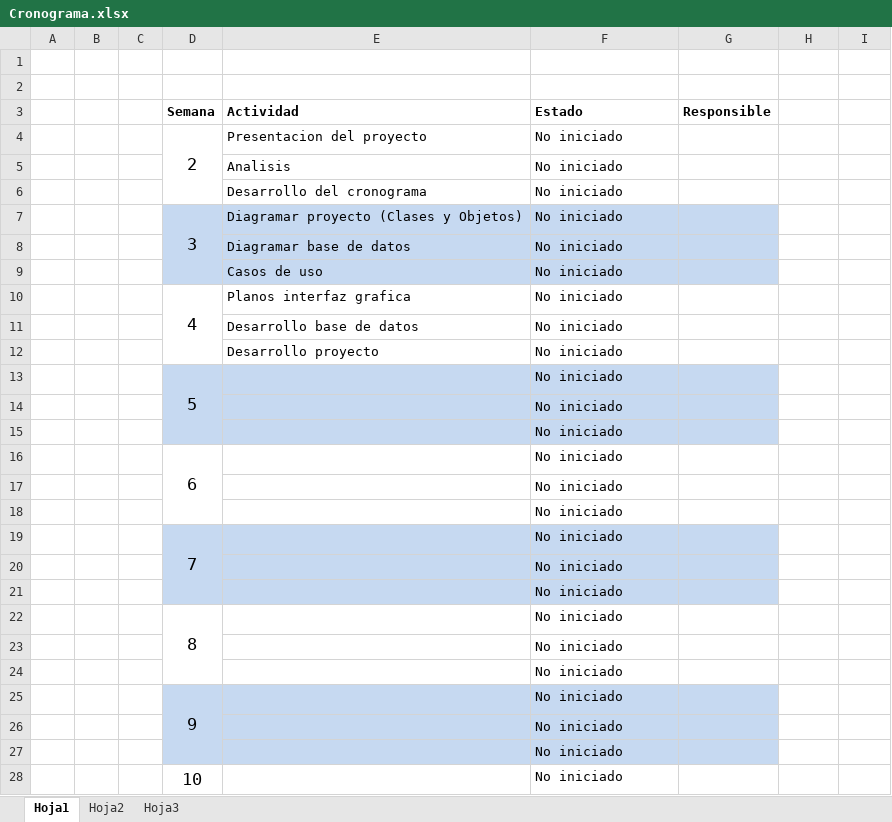
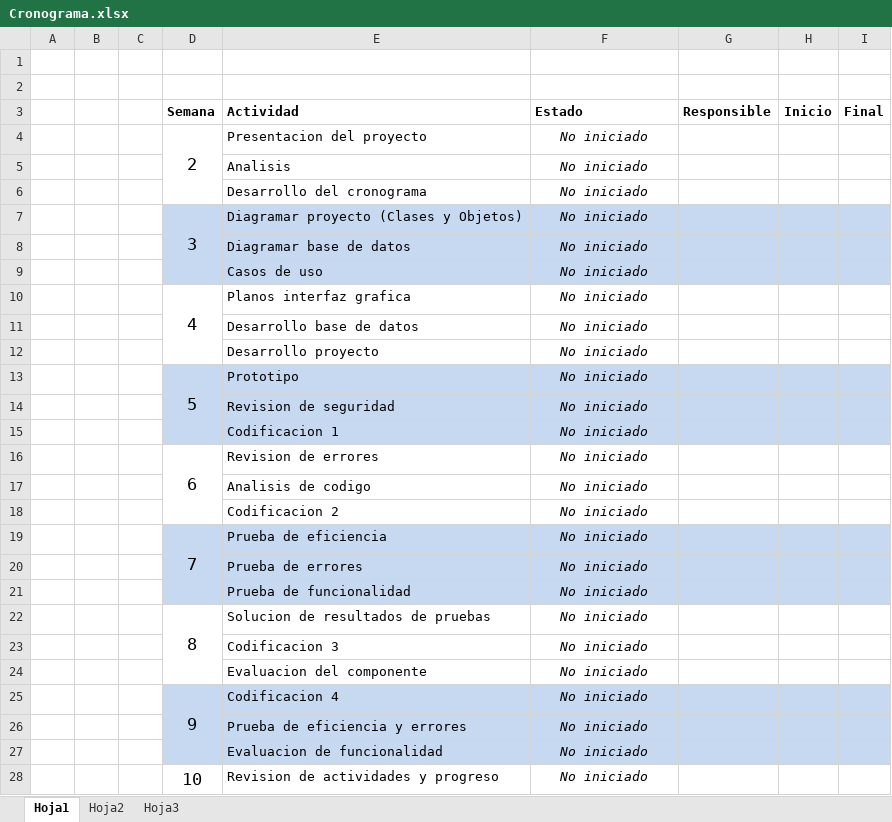
Before and after one commit to jefsansal/QueryDesigner, an Excel workbook: Documentacion/Cronograma.xlsx, sheet Hoja1, drawn as a sheet; only a part is shown; values as stored, in another font and other column widths than the file's, no borders; the diff covers the shown part only; the diff names each change by its address in the sheet, - before the commit and + after, or states it on an @@ line.

```diff
--- a/Documentacion/Cronograma.xlsx (sheet Hoja1)
+++ b/Documentacion/Cronograma.xlsx (sheet Hoja1)
-H3: (empty)
+H3: Inicio
-I3: (empty)
+I3: Final
@@ F4:F28 italic: off → on, alignment: left → center @@
-H7:I9 fill: none
+H7:I9 fill: #C6D9F1
-E13 (Actividad): (empty)
+E13 (Actividad): Prototipo
-H13:I15 fill: none
+H13:I15 fill: #C6D9F1
-E14 (Actividad): (empty)
+E14 (Actividad): Revision de seguridad
-E15 (Actividad): (empty)
+E15 (Actividad): Codificacion 1
-E16 (Actividad): (empty)
+E16 (Actividad): Revision de errores
-E17 (Actividad): (empty)
+E17 (Actividad): Analisis de codigo
-E18 (Actividad): (empty)
+E18 (Actividad): Codificacion 2
-E19 (Actividad): (empty)
+E19 (Actividad): Prueba de eficiencia
-H19:I21 fill: none
+H19:I21 fill: #C6D9F1
-E20 (Actividad): (empty)
+E20 (Actividad): Prueba de errores
-E21 (Actividad): (empty)
+E21 (Actividad): Prueba de funcionalidad
-E22 (Actividad): (empty)
+E22 (Actividad): Solucion de resultados de pruebas
-E23 (Actividad): (empty)
+E23 (Actividad): Codificacion 3
-E24 (Actividad): (empty)
+E24 (Actividad): Evaluacion del componente
-E25 (Actividad): (empty)
+E25 (Actividad): Codificacion 4
-H25:I27 fill: none
+H25:I27 fill: #C6D9F1
-E26 (Actividad): (empty)
+E26 (Actividad): Prueba de eficiencia y errores
-E27 (Actividad): (empty)
+E27 (Actividad): Evaluacion de funcionalidad
-E28 (Actividad): (empty)
+E28 (Actividad): Revision de actividades y progreso
```
Also changed, not shown: 11 edited cells and cell formats elsewhere in this sheet, 1 other file.
